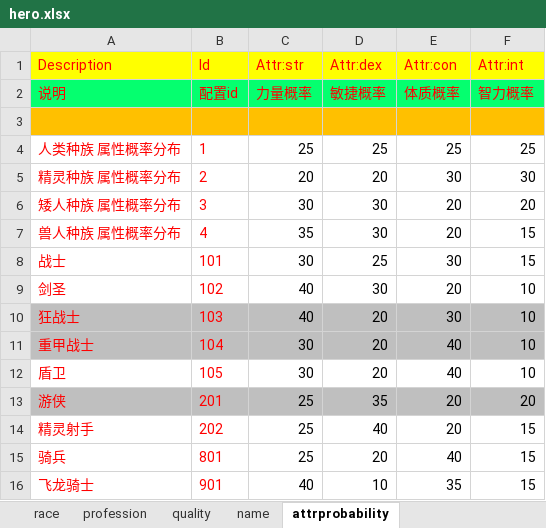
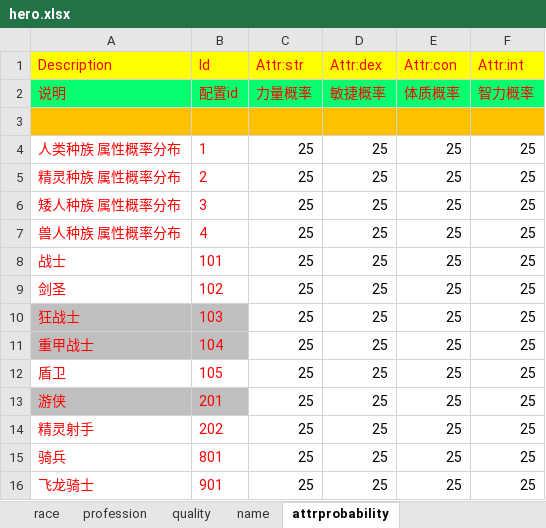
Before and after one commit to lori227/Fighter, an Excel workbook: Resource/excel/hero.xlsx, sheet attrprobability, drawn as a sheet; values as stored, in another font and other column widths than the file's, no borders; the diff names each change by its address in the sheet, - before the commit and + after, or states it on an @@ line.

```diff
--- a/Resource/excel/hero.xlsx (sheet attrprobability)
+++ b/Resource/excel/hero.xlsx (sheet attrprobability)
-C5 (Attr:str): 20
+C5 (Attr:str): 25
-D5 (Attr:dex): 20
+D5 (Attr:dex): 25
-E5 (Attr:con): 30
+E5 (Attr:con): 25
-F5 (Attr:int): 30
+F5 (Attr:int): 25
-C6 (Attr:str): 30
+C6 (Attr:str): 25
-D6:D7 (Attr:dex): 30
+D6:D7 (Attr:dex): 25
-E6:E7 (Attr:con): 20
+E6:E7 (Attr:con): 25
-F6 (Attr:int): 20
+F6 (Attr:int): 25
-C7 (Attr:str): 35
+C7 (Attr:str): 25
-F7:F8 (Attr:int): 15
+F7:F8 (Attr:int): 25
-C8 (Attr:str): 30
+C8 (Attr:str): 25
-E8 (Attr:con): 30
+E8 (Attr:con): 25
-C9:C10 (Attr:str): 40
+C9:C10 (Attr:str): 25
-D9 (Attr:dex): 30
+D9 (Attr:dex): 25
-E9 (Attr:con): 20
+E9 (Attr:con): 25
-F9:F12 (Attr:int): 10
+F9:F12 (Attr:int): 25
-C10:F11 fill: #BFBFBF
+C10:F11 fill: none
-D10:D12 (Attr:dex): 20
+D10:D12 (Attr:dex): 25
-E10 (Attr:con): 30
+E10 (Attr:con): 25
-C11:C12 (Attr:str): 30
+C11:C12 (Attr:str): 25
-E11:E12 (Attr:con): 40
+E11:E12 (Attr:con): 25
-C13:F13 fill: #BFBFBF
+C13:F13 fill: none
-D13 (Attr:dex): 35
+D13 (Attr:dex): 25
-E13:E14 (Attr:con): 20
+E13:E14 (Attr:con): 25
-F13 (Attr:int): 20
+F13 (Attr:int): 25
-D14 (Attr:dex): 40
+D14 (Attr:dex): 25
-F14:F16 (Attr:int): 15
+F14:F16 (Attr:int): 25
-D15 (Attr:dex): 20
+D15 (Attr:dex): 25
-E15 (Attr:con): 40
+E15 (Attr:con): 25
-C16 (Attr:str): 40
+C16 (Attr:str): 25
-D16 (Attr:dex): 10
+D16 (Attr:dex): 25
-E16 (Attr:con): 35
+E16 (Attr:con): 25
```
Also changed, not shown: sheet profession, sheet race, sheet quality, Resource/excel/option.xlsx, 12 other files.
